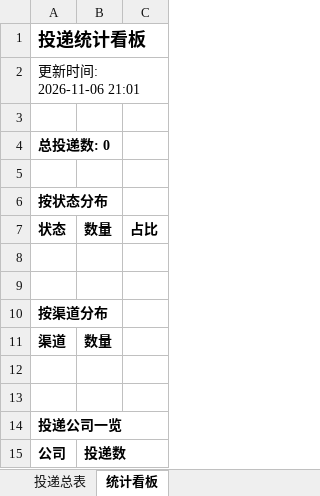
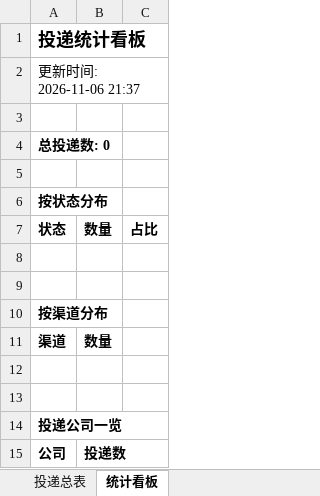
Before and after one commit to 2848167906/campus-radar, an Excel workbook: reports/投递追踪表.xlsx, sheet 统计看板, drawn as a sheet; values as stored, in another font and other column widths than the file's, no borders; the diff names each change by its address in the sheet, - before the commit and + after, or states it on an @@ line.

```diff
--- a/reports/投递追踪表.xlsx (sheet 统计看板)
+++ b/reports/投递追踪表.xlsx (sheet 统计看板)
-A2: 更新时间: 2026-11-06 21:01
+A2: 更新时间: 2026-11-06 21:37
```
Also changed, not shown: 2 other files.
